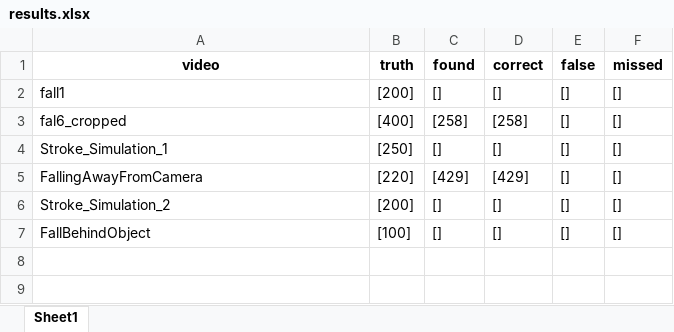
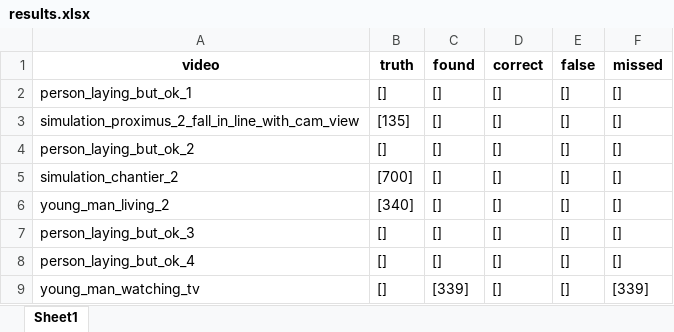
Before and after one commit to kobeodb/emergency-detection, an Excel workbook: src/results.xlsx, sheet Sheet1, drawn as a sheet; values as stored, in another font and other column widths than the file's, no borders; removed rows and columns are numbered as before the commit, all else as after; the diff names each change by its address in the sheet, - before the commit and + after, or states it on an @@ line.

```diff
--- a/src/results.xlsx (sheet Sheet1)
+++ b/src/results.xlsx (sheet Sheet1)
-A2 (video): fall1
+A2 (video): person_laying_but_ok_1
-B2 (truth): [200]
+B2 (truth): []
-row 3: fal6_cropped | [400] | [258] | [258] | [] | []
+row 3: simulation_proximus_2_fall_in_line_with_cam_view | [135] | [] | [] | [] | []
-A4 (video): Stroke_Simulation_1
+A4 (video): person_laying_but_ok_2
-B4 (truth): [250]
+B4 (truth): []
-row 5: FallingAwayFromCamera | [220] | [429] | [429] | [] | []
-A5 (video): Stroke_Simulation_2
+A5 (video): simulation_chantier_2
-B5 (truth): [200]
+B5 (truth): [700]
+row 6: young_man_living_2 | [340] | [] | [] | [] | []
-A7 (video): FallBehindObject
+A7 (video): person_laying_but_ok_3
-B7 (truth): [100]
+B7 (truth): []
+row 8: person_laying_but_ok_4 | [] | [] | [] | [] | []
+row 9: young_man_watching_tv | [] | [339] | [] | [] | [339]
```
Also changed, not shown: 5 other files.
